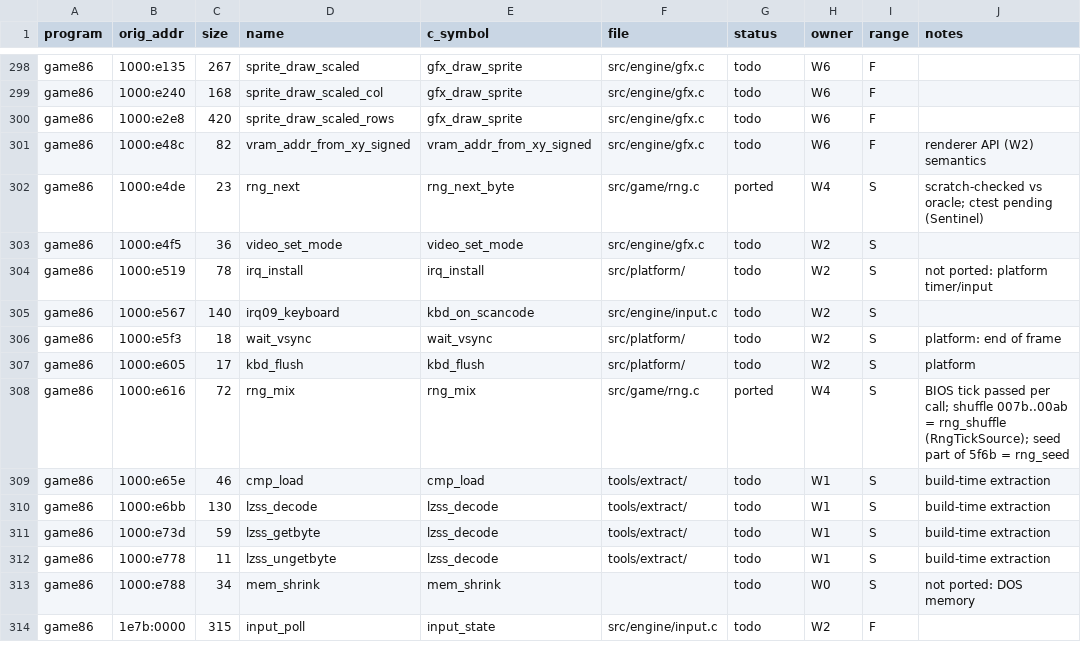
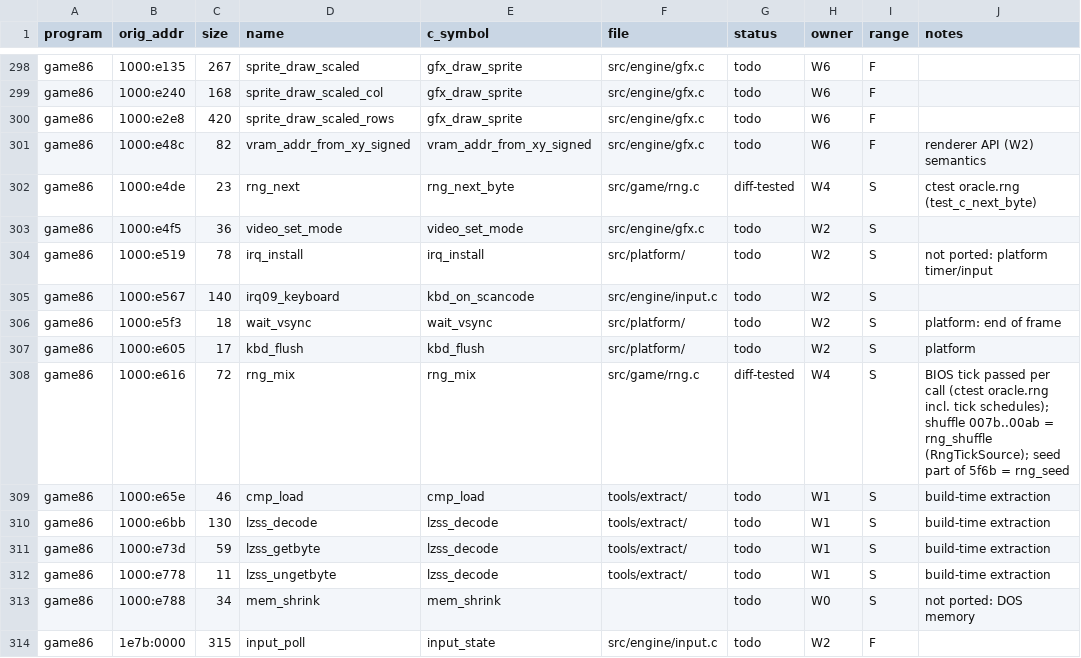
Before and after one commit to JorgeNachtigall/llamatron-2112-decompilation, a CSV file: docs/funcmap.csv, drawn as a sheet; only a part is shown, gaps mark what is left out.

Commit message:
funcmap: W4 RNG rows diff-tested (oracle.rng)

```diff
--- a/docs/funcmap.csv
+++ b/docs/funcmap.csv
@@ -301,3 +301,3 @@ game86,1000:e2e8,420,sprite_draw_scaled_rows,gfx_draw_sprite,src/engine/gfx.c,to
 game86,1000:e48c,82,vram_addr_from_xy_signed,vram_addr_from_xy_signed,src/engine/gfx.c,todo,W6,F,renderer API (W2) semantics
-game86,1000:e4de,23,rng_next,rng_next_byte,src/game/rng.c,ported,W4,S,scratch-checked vs oracle; ctest pending (Sentinel)
+game86,1000:e4de,23,rng_next,rng_next_byte,src/game/rng.c,diff-tested,W4,S,ctest oracle.rng (test_c_next_byte)
 game86,1000:e4f5,36,video_set_mode,video_set_mode,src/engine/gfx.c,todo,W2,S,
@@ -307,3 +307,3 @@ game86,1000:e5f3,18,wait_vsync,wait_vsync,src/platform/,todo,W2,S,platform: end
 game86,1000:e605,17,kbd_flush,kbd_flush,src/platform/,todo,W2,S,platform
-game86,1000:e616,72,rng_mix,rng_mix,src/game/rng.c,ported,W4,S,BIOS tick passed per call; shuffle 007b..00ab = rng_shuffle (RngTickSource); seed part of 5f6b = rng_seed
+game86,1000:e616,72,rng_mix,rng_mix,src/game/rng.c,diff-tested,W4,S,BIOS tick passed per call (ctest oracle.rng incl. tick schedules); shuffle 007b..00ab = rng_shuffle (RngTickSource); seed part of 5f6b = rng_seed
 game86,1000:e65e,46,cmp_load,cmp_load,tools/extract/,todo,W1,S,build-time extraction
```
